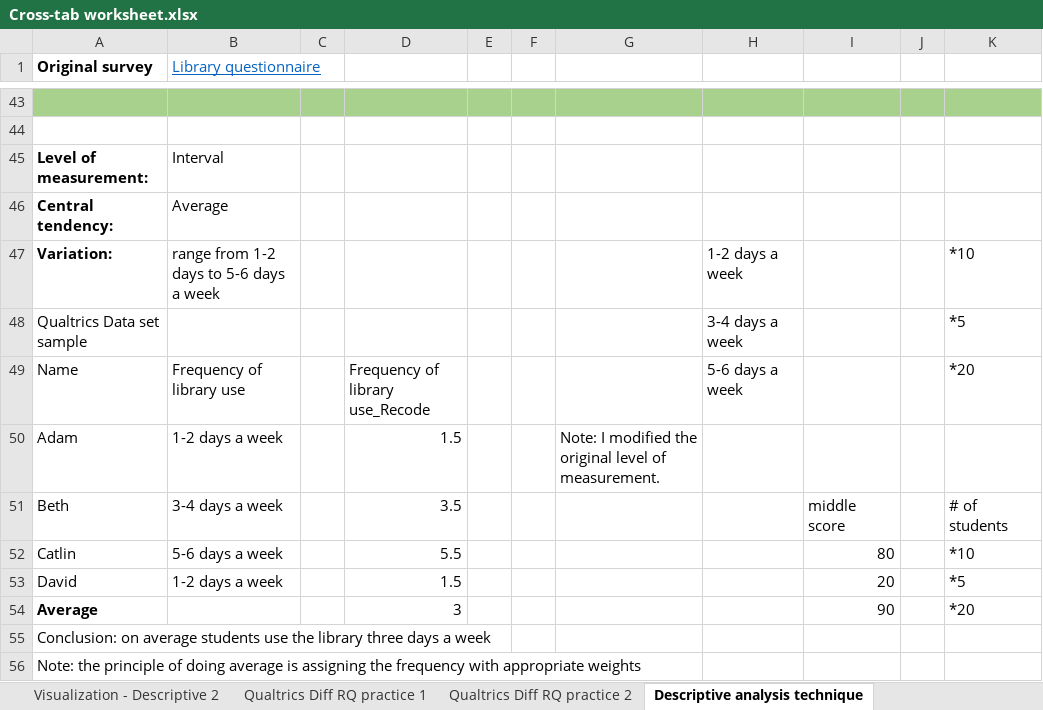
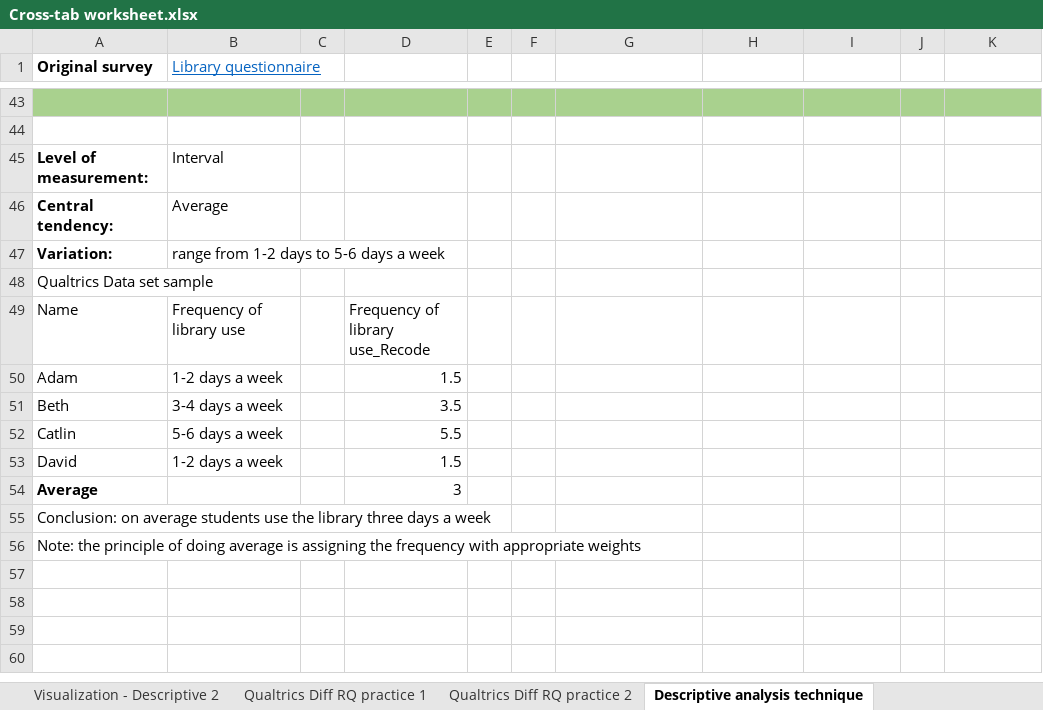
Before and after one commit to mikenguyen13/mar4050, an Excel workbook: lectures/9/Cross-tab worksheet.xlsx, sheet Descriptive analysis technique, drawn as a sheet; only a part is shown, gaps mark what is left out; values as stored, in another font and other column widths than the file's, no borders; charts and pictures not drawn; the diff names each change by its address in the sheet, - before the commit and + after, or states it on an @@ line.

```diff
--- a/lectures/9/Cross-tab worksheet.xlsx (sheet Descriptive analysis technique)
+++ b/lectures/9/Cross-tab worksheet.xlsx (sheet Descriptive analysis technique)
-H47: 1-2 days a week
+H47: (empty)
-K47: *10
+K47: (empty)
-H48: 3-4 days a week
+H48: (empty)
-K48: *5
+K48: (empty)
-H49: 5-6 days a week
+H49: (empty)
-K49: *20
+K49: (empty)
-G50: Note: I modified the original level of measurement.
+G50: (empty)
-I51: middle score
+I51: (empty)
-K51: # of students
+K51: (empty)
-I52: 80
+I52: (empty)
-K52: *10
+K52: (empty)
-I53: 20
+I53: (empty)
-K53: *5
+K53: (empty)
-I54: 90
+I54: (empty)
-K54: *20
+K54: (empty)
```
Also changed, not shown: charts or pictures, 1 other file.
